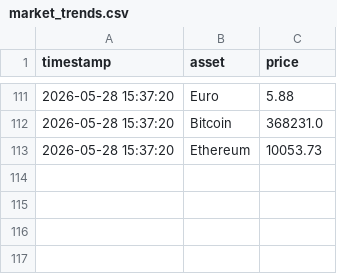
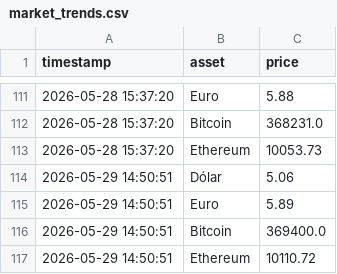
Before and after one commit to renanqsr/market-intel-pipeline, a CSV file: data/market_trends.csv, drawn as a sheet; only a part is shown, gaps mark what is left out; the diff names each change by its address in the sheet, - before the commit and + after, or states it on an @@ line.

Commit message:
chore(data): market trends updated 2026-05-29 14:50

```diff
--- a/data/market_trends.csv
+++ b/data/market_trends.csv
+row 114: 2026-05-29 14:50:51 | Dólar | 5.06
+row 115: 2026-05-29 14:50:51 | Euro | 5.89
+row 116: 2026-05-29 14:50:51 | Bitcoin | 369400.0
+row 117: 2026-05-29 14:50:51 | Ethereum | 10110.72
```
